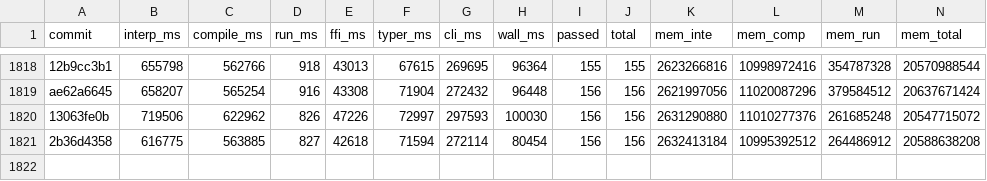
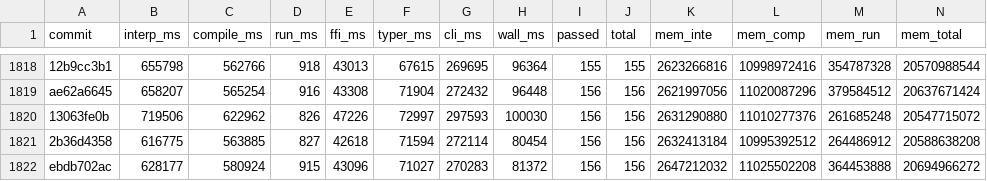
Before and after one commit to jtimon/til, a CSV file: doc/totals.csv, drawn as a sheet; only a part is shown, gaps mark what is left out.

```diff
--- a/doc/totals.csv
+++ b/doc/totals.csv
@@ -1821 +1821,2 @@ ae62a6645,658207,565254,916,43308,71904,272432,96448,156,156,2621997056,11020087
 2b36d4358,616775,563885,827,42618,71594,272114,80454,156,156,2632413184,10995392512,264486912,20588638208
+ebdb702ac,628177,580924,915,43096,71027,270283,81372,156,156,2647212032,11025502208,364453888,20694966272
```
Also changed, not shown: 33 other files.
